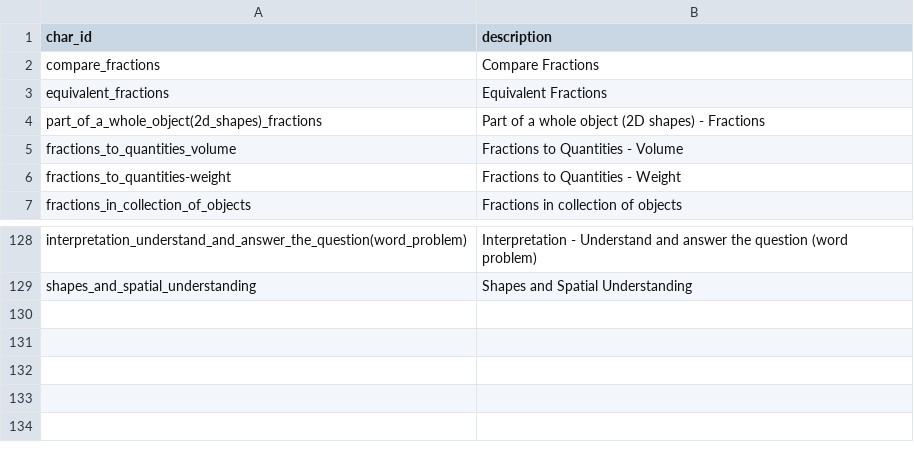
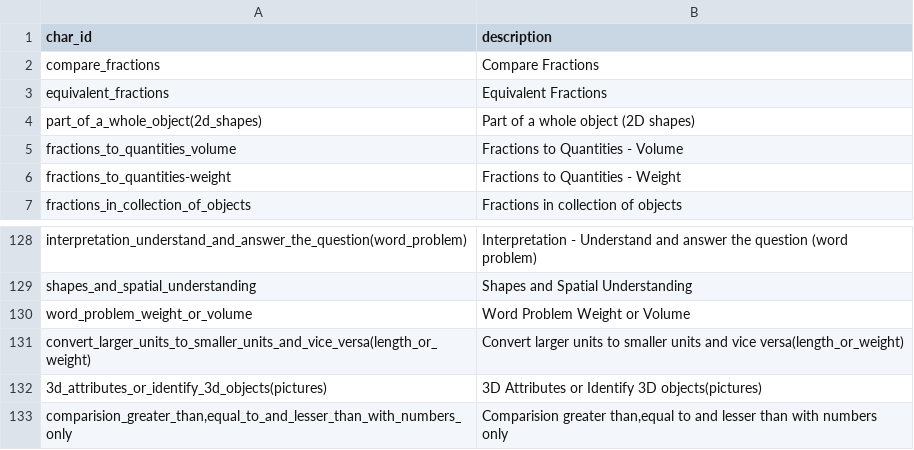
Before and after one commit to klpdotorg/ilp, a CSV file: apps/assessments/management/commands/csv/gpcontest_concepts/microconcepts.csv, drawn as a sheet; only a part is shown, gaps mark what is left out.

Commit message:
Added concepts for 45,46 and 47

```diff
--- a/apps/assessments/management/commands/csv/gpcontest_concepts/microconcepts.csv
+++ b/apps/assessments/management/commands/csv/gpcontest_concepts/microconcepts.csv
@@ -3,3 +3,3 @@ compare_fractions|Compare Fractions
 equivalent_fractions|Equivalent Fractions
-part_of_a_whole_object(2d_shapes)_fractions|Part of a whole object (2D shapes) - Fractions
+part_of_a_whole_object(2d_shapes)|Part of a whole object (2D shapes)
 fractions_to_quantities_volume|Fractions to Quantities - Volume
@@ -129 +129,5 @@ interpretation_understand_and_answer_the_question(word_problem)|Interpretation -
 shapes_and_spatial_understanding|Shapes and Spatial Understanding
+word_problem_weight_or_volume|Word Problem Weight or Volume
+convert_larger_units_to_smaller_units_and_vice_versa(length_or_weight)|Convert larger units to smaller units and vice versa(length_or_weight)
+3d_attributes_or_identify_3d_objects(pictures)|3D Attributes or Identify 3D objects(pictures)
+comparision_greater_than,equal_to_and_lesser_than_with_numbers_only|Comparision greater than,equal to and lesser than with numbers only
```
Also changed, not shown: apps/assessments/management/commands/csv/gpcontest_concepts/microconcept_groups.csv, 3 other files.
